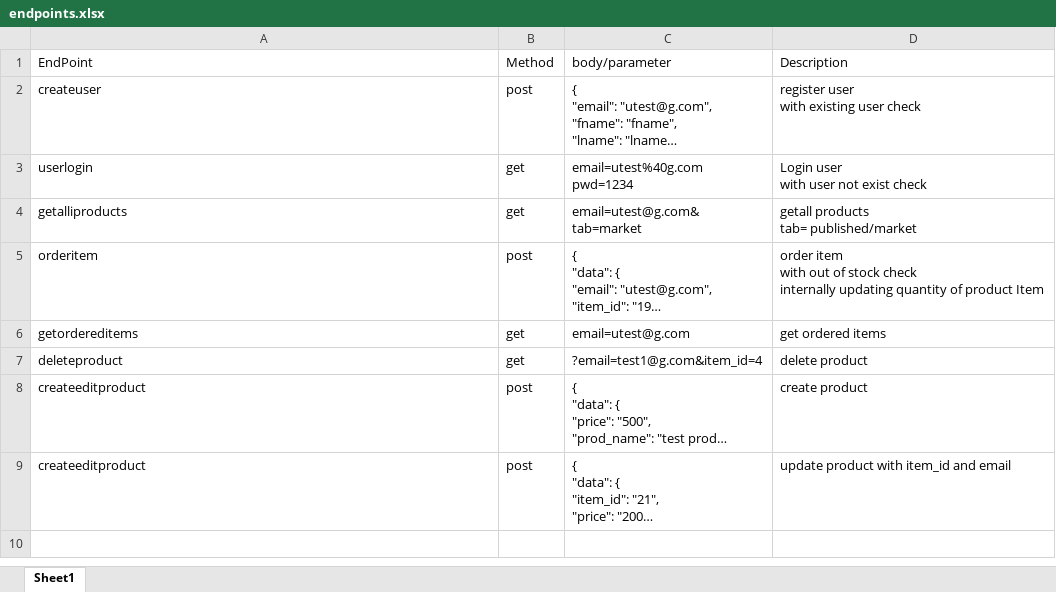
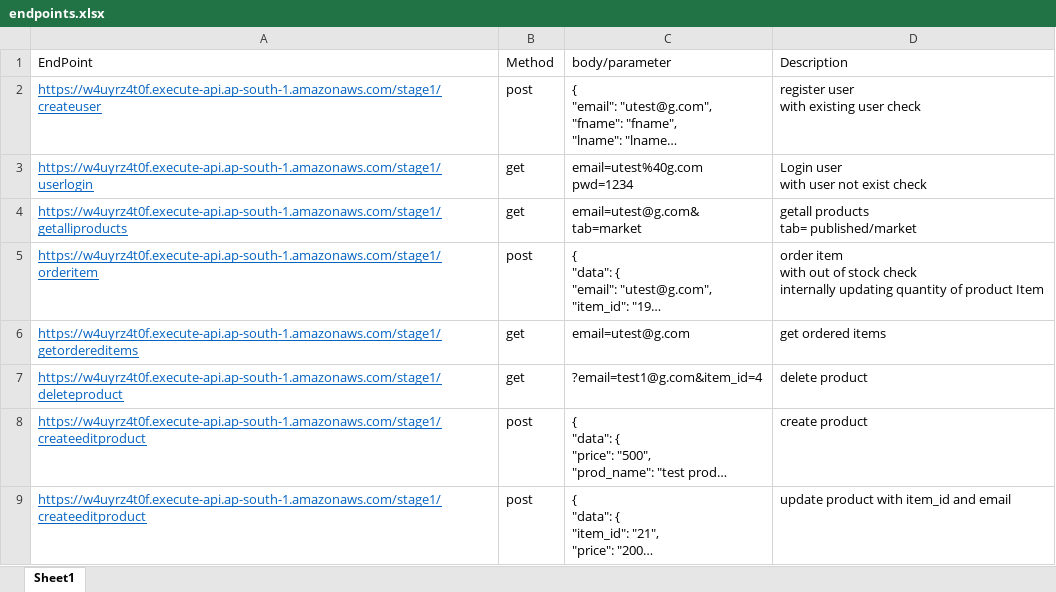
Before and after one commit to MaheshWalke-Forcepoint/aws-kart-proj, an Excel workbook: endpoints.xlsx, sheet Sheet1, drawn as a sheet; long unchanged cells end in …; values as stored, in another font and other column widths than the file's, no borders; the diff names each change by its address in the sheet, - before the commit and + after, or states it on an @@ line.

Commit message:
Add files via upload

```diff
--- a/endpoints.xlsx (sheet Sheet1)
+++ b/endpoints.xlsx (sheet Sheet1)
-A2 (EndPoint): createuser
+A2 (EndPoint): https://w4uyrz4t0f.execute-api.ap-south-1.amazonaws.com/stage1/createuser
@@ A2:A9 underline: off → on, text colour: black → #0563C1 @@
-A3 (EndPoint): userlogin
+A3 (EndPoint): https://w4uyrz4t0f.execute-api.ap-south-1.amazonaws.com/stage1/userlogin
-A4 (EndPoint): getalliproducts
+A4 (EndPoint): https://w4uyrz4t0f.execute-api.ap-south-1.amazonaws.com/stage1/getalliproducts
-A5 (EndPoint): orderitem
+A5 (EndPoint): https://w4uyrz4t0f.execute-api.ap-south-1.amazonaws.com/stage1/orderitem
-A6 (EndPoint): getordereditems
+A6 (EndPoint): https://w4uyrz4t0f.execute-api.ap-south-1.amazonaws.com/stage1/getordereditems
-A7 (EndPoint): deleteproduct
+A7 (EndPoint): https://w4uyrz4t0f.execute-api.ap-south-1.amazonaws.com/stage1/deleteproduct
-A8:A9 (EndPoint): createeditproduct
+A8:A9 (EndPoint): https://w4uyrz4t0f.execute-api.ap-south-1.amazonaws.com/stage1/createeditproduct
```
